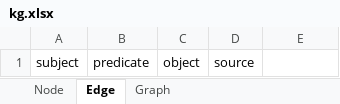
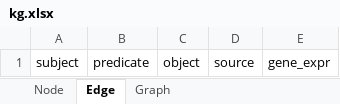
Before and after one commit to cns-iu/hra-hackathon-data, an Excel workbook: schemas/generated/excel/kg.xlsx, sheet Edge, drawn as a sheet; values as stored, in another font and other column widths than the file's, no borders; the diff names each change by its address in the sheet, - before the commit and + after, or states it on an @@ line.

Commit message:
Added optional gene_expr edge annotation and added hra-pop gene expressions to the graph

```diff
--- a/schemas/generated/excel/kg.xlsx (sheet Edge)
+++ b/schemas/generated/excel/kg.xlsx (sheet Edge)
-E1: (empty)
+E1: gene_expr
```
Also changed, not shown: 39 other files.
